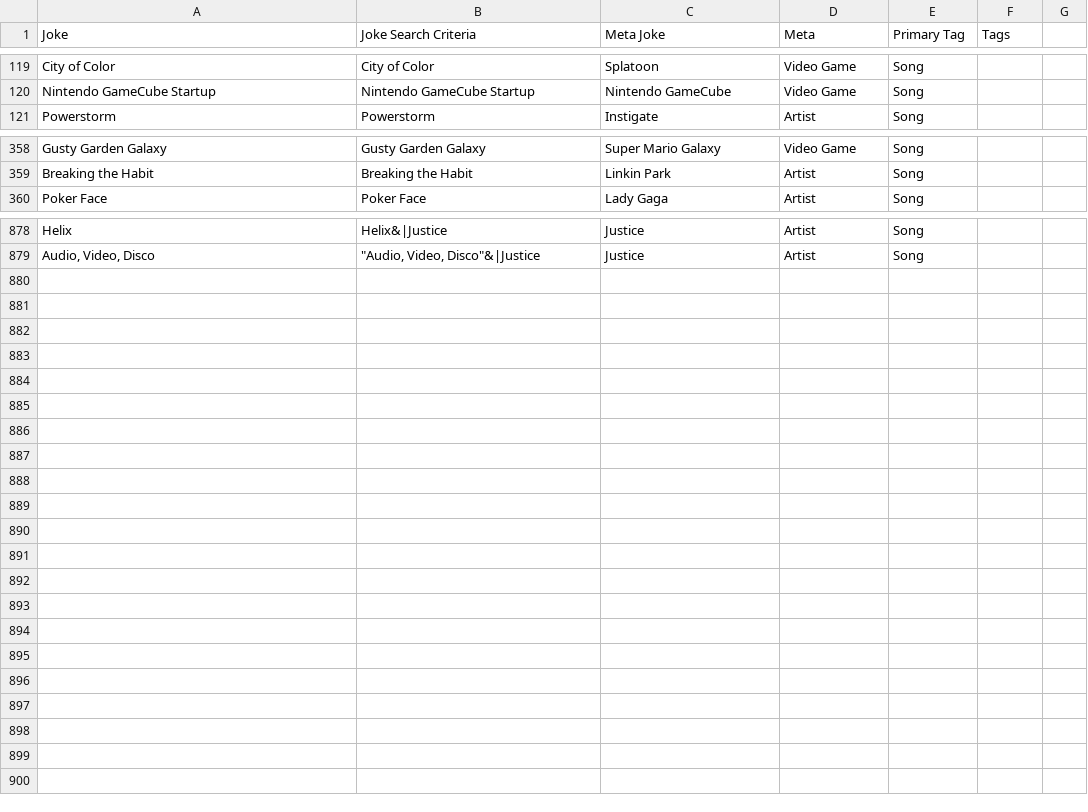
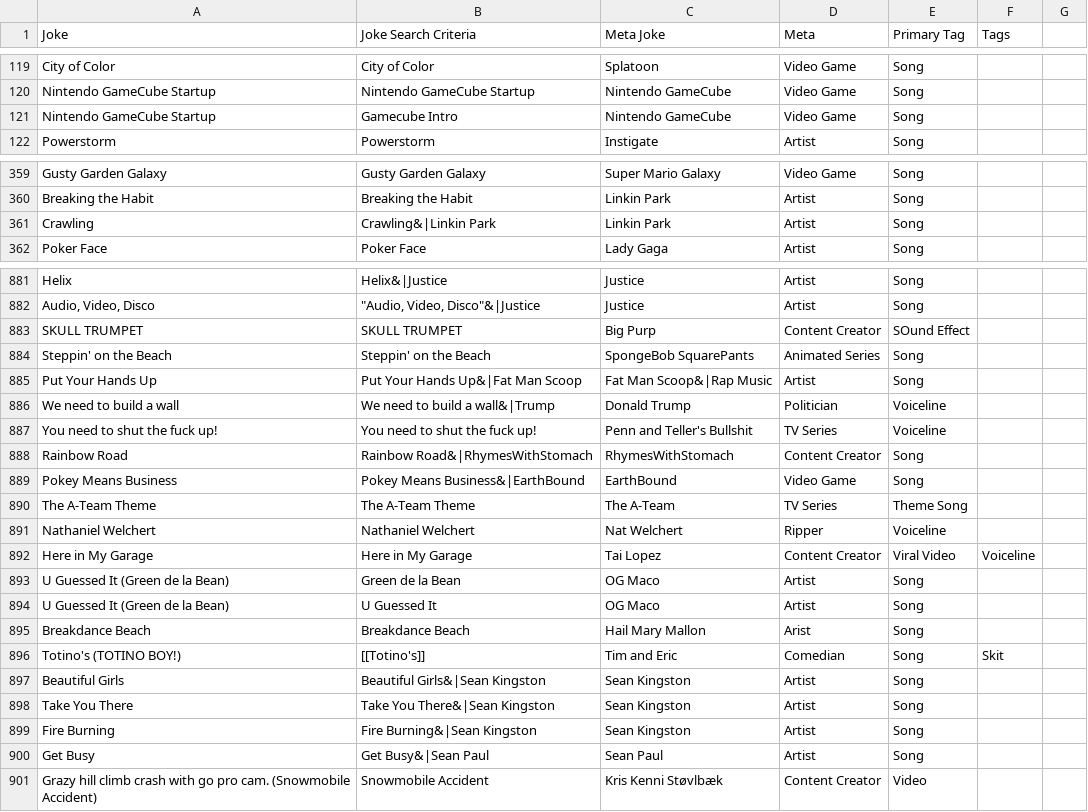
Before and after one commit to Mr-Kaos/siiva_rip_parser, a CSV file: meta_jokes.csv, drawn as a sheet; only a part is shown, gaps mark what is left out; the diff covers the shown part only.

```diff
--- a/meta_jokes.csv
+++ b/meta_jokes.csv
@@ -120,2 +120,3 @@ City of Color,City of Color,Splatoon,Video Game,Song,,
 Nintendo GameCube Startup,Nintendo GameCube Startup,Nintendo GameCube,Video Game,Song,,
+Nintendo GameCube Startup,Gamecube Intro,Nintendo GameCube,Video Game,Song,,
 Powerstorm,Powerstorm,Instigate,Artist,Song,,
@@ -359,2 +360,3 @@ Gusty Garden Galaxy,Gusty Garden Galaxy,Super Mario Galaxy,Video Game,Song,,
 Breaking the Habit,Breaking the Habit,Linkin Park,Artist,Song,,
+Crawling,Crawling&|Linkin Park,Linkin Park,Artist,Song,,
 Poker Face,Poker Face,Lady Gaga,Artist,Song,,
@@ -879 +882,20 @@ Helix,Helix&|Justice,Justice,Artist,Song,,
 "Audio, Video, Disco","""Audio, Video, Disco""&|Justice",Justice,Artist,Song,,
+SKULL TRUMPET,SKULL TRUMPET,Big Purp,Content Creator,SOund Effect,,
+Steppin' on the Beach,Steppin' on the Beach,SpongeBob SquarePants,Animated Series,Song,,
+Put Your Hands Up,Put Your Hands Up&|Fat Man Scoop,Fat Man Scoop&|Rap Music,Artist,Song,,
+We need to build a wall,We need to build a wall&|Trump,Donald Trump,Politician,Voiceline,,
+You need to shut the fuck up!,You need to shut the fuck up!,Penn and Teller's Bullshit,TV Series,Voiceline,,
+Rainbow Road,Rainbow Road&|RhymesWithStomach,RhymesWithStomach,Content Creator,Song,,
+Pokey Means Business,Pokey Means Business&|EarthBound,EarthBound,Video Game,Song,,
+The A-Team Theme,The A-Team Theme,The A-Team,TV Series,Theme Song,,
+Nathaniel Welchert,Nathaniel Welchert,Nat Welchert,Ripper,Voiceline,
+Here in My Garage,Here in My Garage,Tai Lopez,Content Creator,Viral Video,Voiceline,
+U Guessed It (Green de la Bean),Green de la Bean,OG Maco,Artist,Song,,
+U Guessed It (Green de la Bean),U Guessed It,OG Maco,Artist,Song,,
+Breakdance Beach,Breakdance Beach,Hail Mary Mallon,Arist,Song,,
+Totino's (TOTINO BOY!),[[Totino's]],Tim and Eric,Comedian,Song,Skit,
+Beautiful Girls,Beautiful Girls&|Sean Kingston,Sean Kingston,Artist,Song,,
+Take You There,Take You There&|Sean Kingston,Sean Kingston,Artist,Song,,
+Fire Burning,Fire Burning&|Sean Kingston,Sean Kingston,Artist,Song,,
+Get Busy,Get Busy&|Sean Paul,Sean Paul,Artist,Song,,
+Grazy hill climb crash with go pro cam. (Snowmobile Accident),Snowmobile Accident,Kris Kenni Støvlbæk,Content Creator,Video,,
```
Also changed, not shown: 1 added row and 4 edited cells elsewhere in this file, 1 other file.
